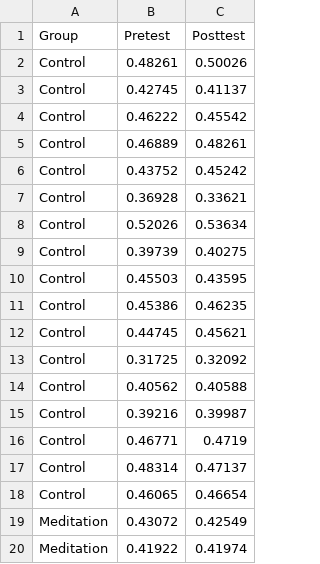
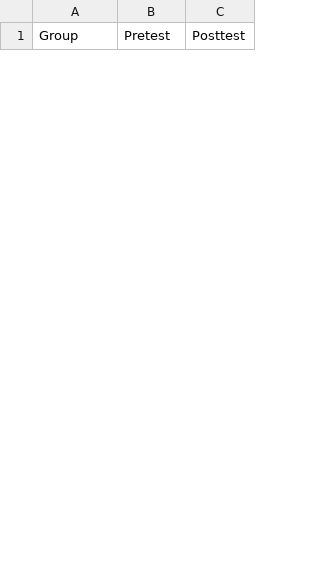
Before and after one commit to cwendorf/EASI, a CSV file: C-ITNSExamples/Holzel/Holzel-Data.csv, drawn as a sheet; only a part is shown; removed rows and columns are numbered as before the commit, all else as after; the diff covers the shown part only; the diff names each change by its address in the sheet, - before the commit and + after, or states it on an @@ line.

```diff
--- a/C-ITNSExamples/Holzel/Holzel-Data.csv
+++ b/C-ITNSExamples/Holzel/Holzel-Data.csv
-row 2: Control | 0.48261 | 0.50026
-row 3: Control | 0.42745 | 0.41137
-row 4: Control | 0.46222 | 0.45542
-row 5: Control | 0.46889 | 0.48261
-row 6: Control | 0.43752 | 0.45242
-row 7: Control | 0.36928 | 0.33621
-row 8: Control | 0.52026 | 0.53634
-row 9: Control | 0.39739 | 0.40275
-row 10: Control | 0.45503 | 0.43595
-row 11: Control | 0.45386 | 0.46235
-row 12: Control | 0.44745 | 0.45621
-row 13: Control | 0.31725 | 0.32092
-row 14: Control | 0.40562 | 0.40588
-row 15: Control | 0.39216 | 0.39987
-row 16: Control | 0.46771 | 0.4719
-row 17: Control | 0.48314 | 0.47137
-row 18: Control | 0.46065 | 0.46654
-row 19: Meditation | 0.43072 | 0.42549
-row 20: Meditation | 0.41922 | 0.41974
```
Also changed, not shown: 33 added rows and 14 removed rows elsewhere in this file, 7 other files.
